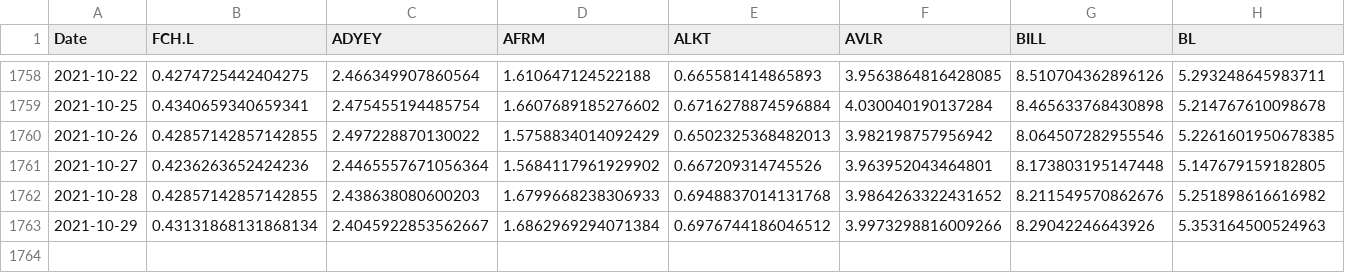
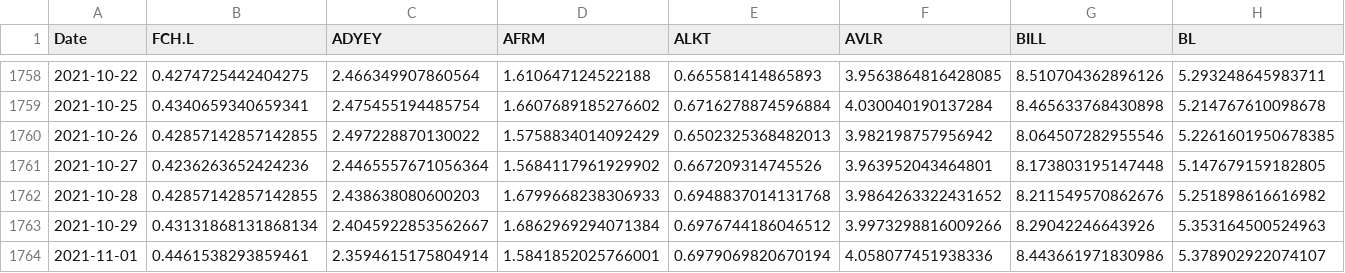
Before and after one commit to fprimecapital/findex, a CSV file: normalized_ft_comps.csv, drawn as a sheet; only a part is shown, gaps mark what is left out; rows hold the shown columns only; the diff names each change by its address in the sheet, - before the commit and + after, or states it on an @@ line.

Commit message:
committing files

```diff
--- a/normalized_ft_comps.csv
+++ b/normalized_ft_comps.csv
+row 1764: 2021-11-01 | 0.4461538293859461 | 2.3594615175804914 | 1.5841852025766001 | 0.6979069820670194 | 4.058077451938336 | 8.443661971830986 | 5.378902922074107
```
